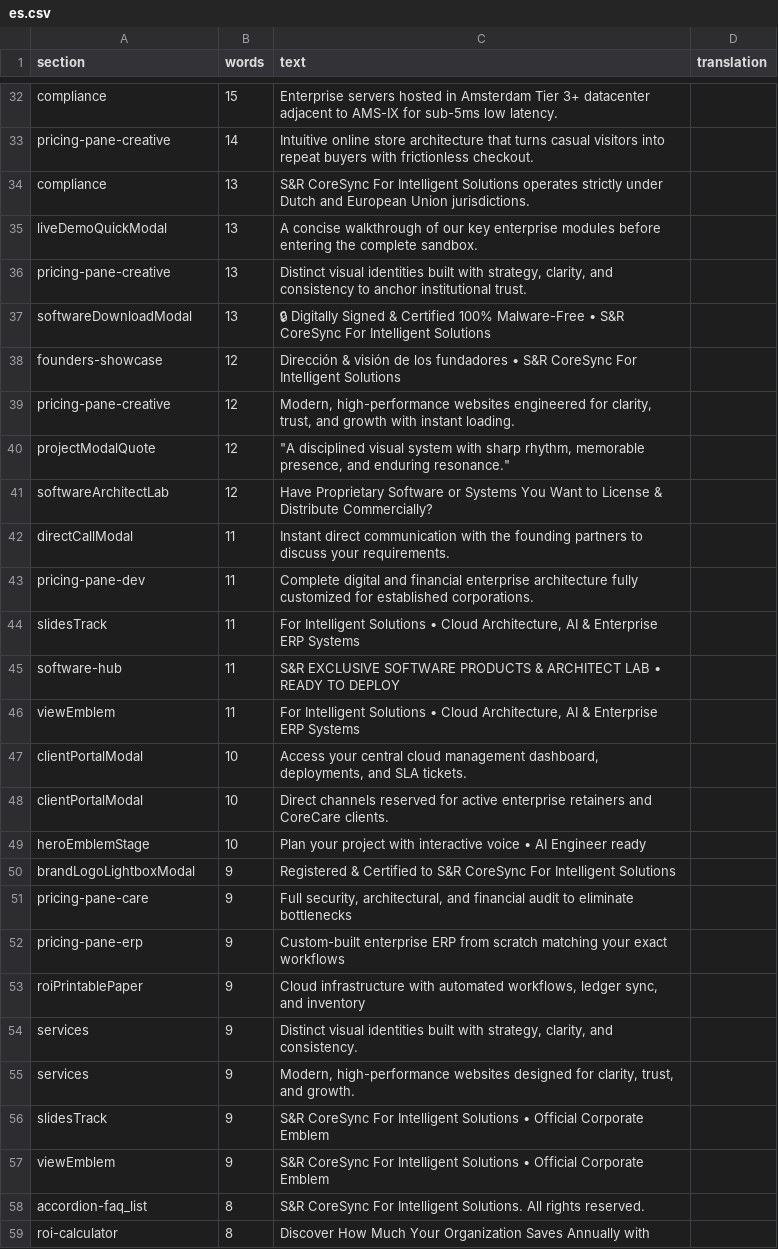
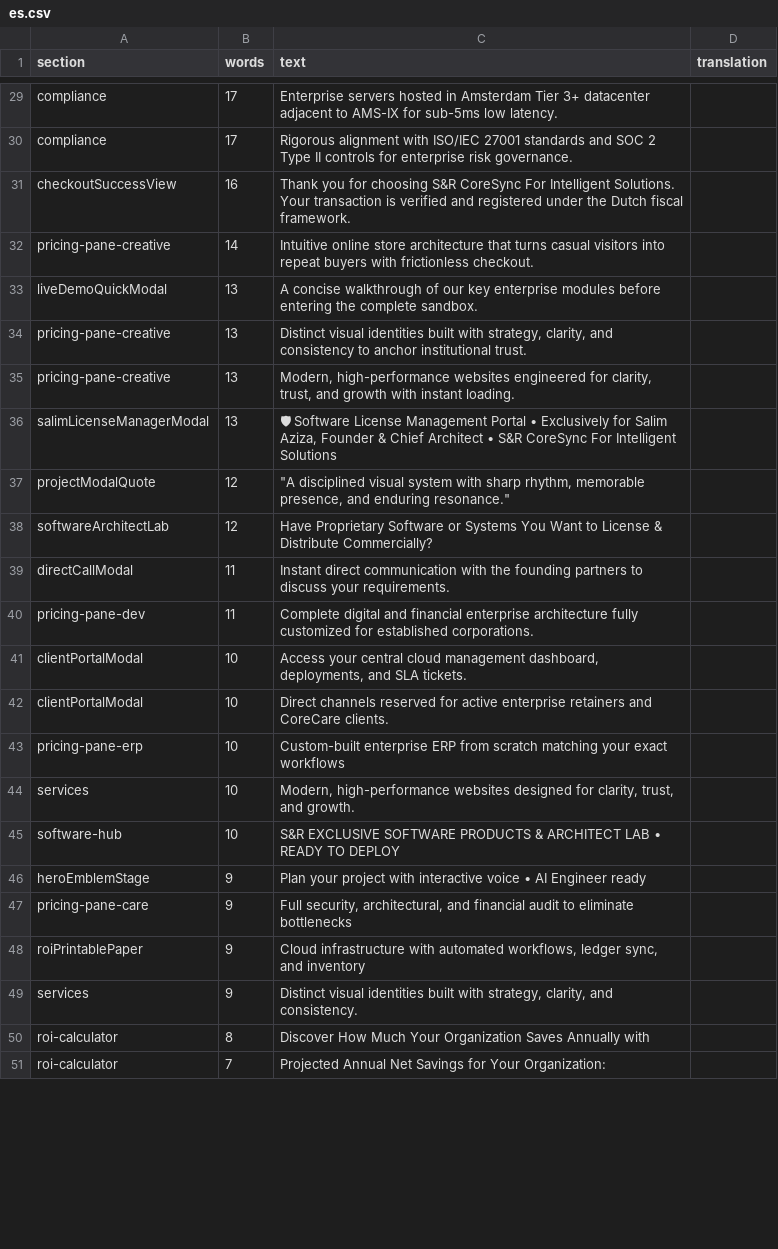
Before and after one commit to S-R-CoreSync/SR-CoreSync-For-Intelgent-Solutions, a CSV file: docs/i18n-en/es.csv, drawn as a sheet; only a part is shown, gaps mark what is left out; the shorter side is filled out with more unchanged rows; removed rows and columns are numbered as before the commit, all else as after; the diff covers the shown part only; the diff names each change by its address in the sheet, - before the commit and + after, or states it on an @@ line.

```diff
--- a/docs/i18n-en/es.csv
+++ b/docs/i18n-en/es.csv
-B29 (words): 15
+B29 (words): 17
+row 30: compliance | 17 | Rigorous alignment with ISO/IEC 27001 standards and SOC 2 Type II controls for enterprise risk governance.
+row 31: checkoutSuccessView | 16 | Thank you for choosing S&R CoreSync For Intelligent Solutions. Your transaction is verified and registered under the Dutch fiscal framework.
-row 34: compliance | 13 | S&R CoreSync For Intelligent Solutions operates strictly under Dutch and European Union jurisdictions.
-row 37: softwareDownloadModal | 13 | 🔒 Digitally Signed & Certified 100% Malware-Free • S&R CoreSync For Intelligent Solutions
-row 38: founders-showcase | 12 | Dirección & visión de los fundadores • S&R CoreSync For Intelligent Solutions
-B35 (words): 12
+B35 (words): 13
+row 36: salimLicenseManagerModal | 13 | 🛡 Software License Management Portal • Exclusively for Salim Aziza, Founder & Chief Architect • S&R CoreSync For Intelligent Solutions
-row 44: slidesTrack | 11 | For Intelligent Solutions • Cloud Architecture, AI & Enterprise ERP Systems
-row 45: software-hub | 11 | S&R EXCLUSIVE SOFTWARE PRODUCTS & ARCHITECT LAB • READY TO DEPLOY
-row 46: viewEmblem | 11 | For Intelligent Solutions • Cloud Architecture, AI & Enterprise ERP Systems
+row 43: pricing-pane-erp | 10 | Custom-built enterprise ERP from scratch matching your exact workflows
+row 44: services | 10 | Modern, high-performance websites designed for clarity, trust, and growth.
+row 45: software-hub | 10 | S&R EXCLUSIVE SOFTWARE PRODUCTS & ARCHITECT LAB • READY TO DEPLOY
-B46 (words): 10
+B46 (words): 9
-row 50: brandLogoLightboxModal | 9 | Registered & Certified to S&R CoreSync For Intelligent Solutions
-row 52: pricing-pane-erp | 9 | Custom-built enterprise ERP from scratch matching your exact workflows
-row 55: services | 9 | Modern, high-performance websites designed for clarity, trust, and growth.
-row 56: slidesTrack | 9 | S&R CoreSync For Intelligent Solutions • Official Corporate Emblem
-row 57: viewEmblem | 9 | S&R CoreSync For Intelligent Solutions • Official Corporate Emblem
-row 58: accordion-faq_list | 8 | S&R CoreSync For Intelligent Solutions. All rights reserved.
```
Also changed, not shown: 15 added rows, 24 removed rows and 7 edited cells elsewhere in this file, docs/i18n-en/it.csv, docs/i18n-en/pl.csv, 2 other files.
